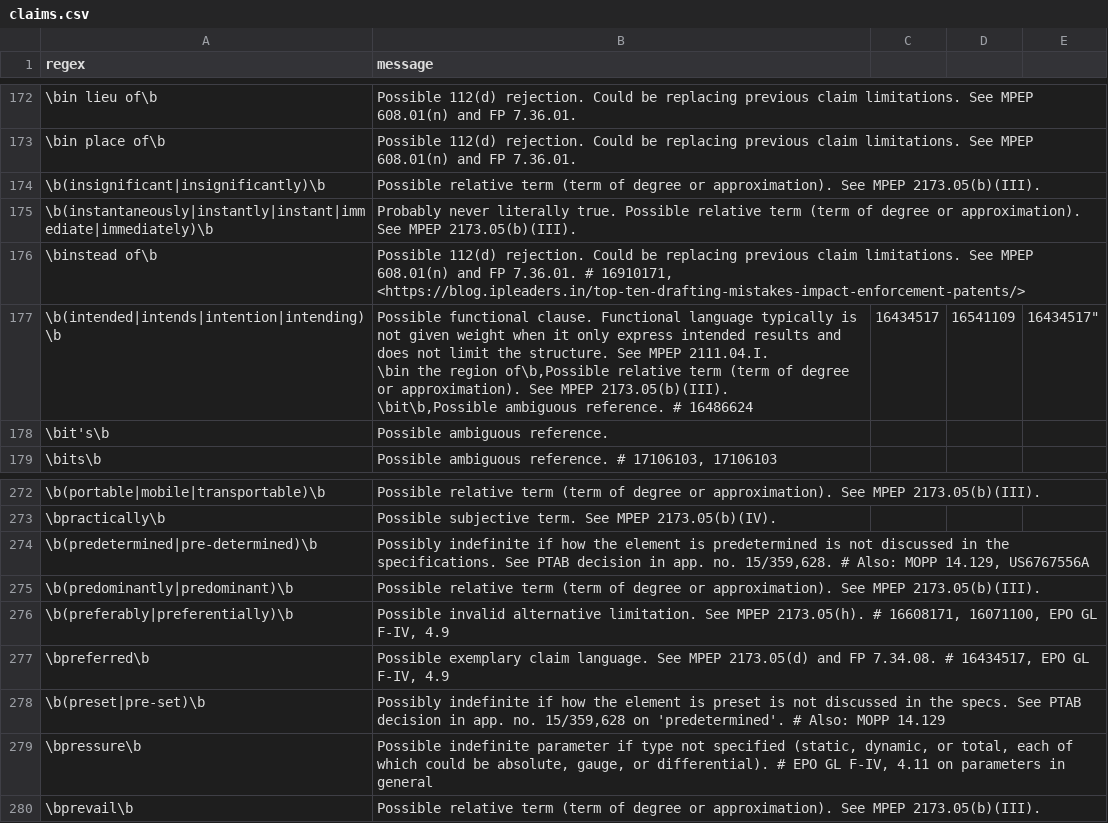
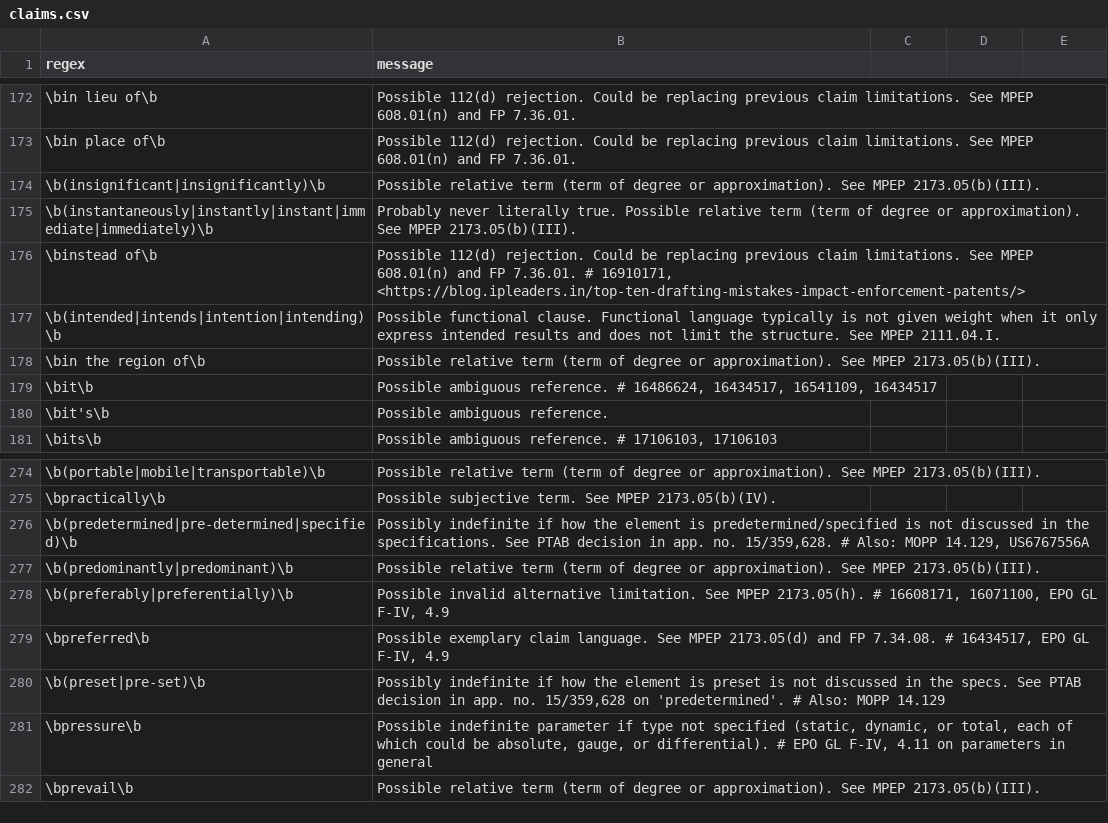
Before and after one commit to btrettel/plint, a CSV file: claims.csv, drawn as a sheet; only a part is shown, gaps mark what is left out.

```diff
--- a/claims.csv
+++ b/claims.csv
@@ -176,5 +176,5 @@ regex,message
 \binstead of\b,"Possible 112(d) rejection. Could be replacing previous claim limitations. See MPEP 608.01(n) and FP 7.36.01. # 16910171, <https://blog.ipleaders.in/top-ten-drafting-mistakes-impact-enforcement-patents/>"
-\b(intended|intends|intention|intending)\b,"Possible functional clause. Functional language typically is not given weight when it only express intended results and does not limit the structure. See MPEP 2111.04.I.
-\bin the region of\b,Possible relative term (term of degree or approximation). See MPEP 2173.05(b)(III).
-\bit\b,"Possible ambiguous reference. # 16486624, 16434517, 16541109, 16434517"
+\b(intended|intends|intention|intending)\b,"Possible functional clause. Functional language typically is not given weight when it only express intended results and does not limit the structure. See MPEP 2111.04.I."
+\bin the region of\b,Possible relative term (term of degree or approximation). See MPEP 2173.05(b)(III).
+\bit\b,"Possible ambiguous reference. # 16486624, 16434517, 16541109, 16434517"
 \bit's\b,Possible ambiguous reference.
@@ -275,3 +275,3 @@ regex,message
 \bpractically\b,Possible subjective term. See MPEP 2173.05(b)(IV).
-\b(predetermined|pre-determined)\b,"Possibly indefinite if how the element is predetermined is not discussed in the specifications. See PTAB decision in app. no. 15/359,628. # Also: MOPP 14.129, US6767556A"
+\b(predetermined|pre-determined|specified)\b,"Possibly indefinite if how the element is predetermined/specified is not discussed in the specifications. See PTAB decision in app. no. 15/359,628. # Also: MOPP 14.129, US6767556A"
 \b(predominantly|predominant)\b,Possible relative term (term of degree or approximation). See MPEP 2173.05(b)(III).
```
Also changed, not shown: 4 other files.
